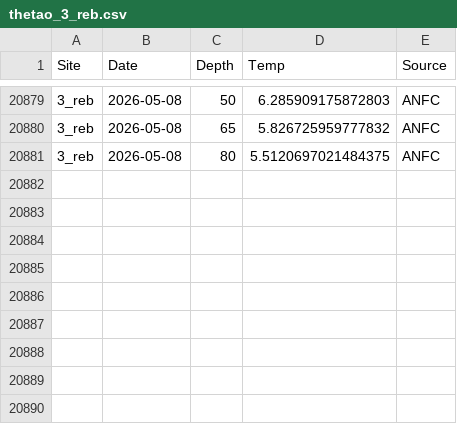
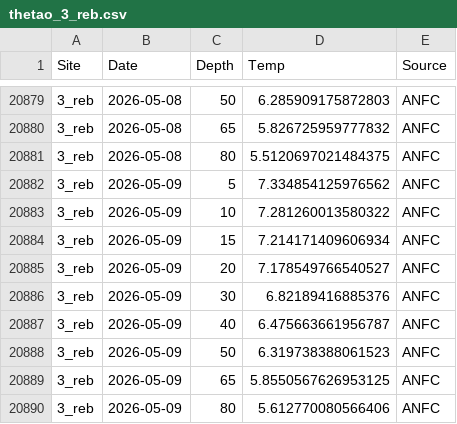
Before and after one commit to sharkbot952/temp_test, a CSV file: data/cmem/thetao/thetao_3_reb.csv, drawn as a sheet; only a part is shown, gaps mark what is left out; the diff names each change by its address in the sheet, - before the commit and + after, or states it on an @@ line.

```diff
--- a/data/cmem/thetao/thetao_3_reb.csv
+++ b/data/cmem/thetao/thetao_3_reb.csv
+row 20882: 3_reb | 2026-05-09 | 5 | 7.334854125976562 | ANFC
+row 20883: 3_reb | 2026-05-09 | 10 | 7.281260013580322 | ANFC
+row 20884: 3_reb | 2026-05-09 | 15 | 7.214171409606934 | ANFC
+row 20885: 3_reb | 2026-05-09 | 20 | 7.178549766540527 | ANFC
+row 20886: 3_reb | 2026-05-09 | 30 | 6.82189416885376 | ANFC
+row 20887: 3_reb | 2026-05-09 | 40 | 6.475663661956787 | ANFC
+row 20888: 3_reb | 2026-05-09 | 50 | 6.319738388061523 | ANFC
+row 20889: 3_reb | 2026-05-09 | 65 | 5.8550567626953125 | ANFC
+row 20890: 3_reb | 2026-05-09 | 80 | 5.612770080566406 | ANFC
```
Also changed, not shown: data/cmem/chl/chl_3_reb.csv, data/cmem/chl/chl_4_ris.csv, 9 other files.
